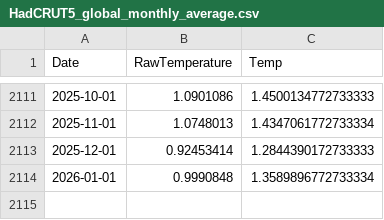
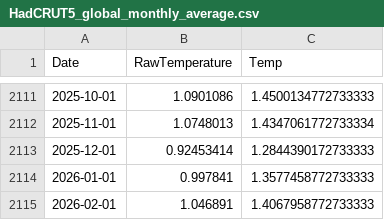
Before and after one commit to everval/Global-Temperature-Anomalies, a CSV file: data/HadCRUT5_global_monthly_average.csv, drawn as a sheet; only a part is shown, gaps mark what is left out.

```diff
--- a/data/HadCRUT5_global_monthly_average.csv
+++ b/data/HadCRUT5_global_monthly_average.csv
@@ -2113,2 +2113,3 @@ Date,RawTemperature,Temp
 2025-12-01,0.92453414,1.2844390172733333
-2026-01-01,0.9990848,1.3589896772733334
+2026-01-01,0.997841,1.3577458772733333
+2026-02-01,1.046891,1.4067958772733333
```
Also changed, not shown: data/BerkeleyEarth_global_monthly_average.csv, data/NOAA_global_monthly_average.csv, 13 other files.
